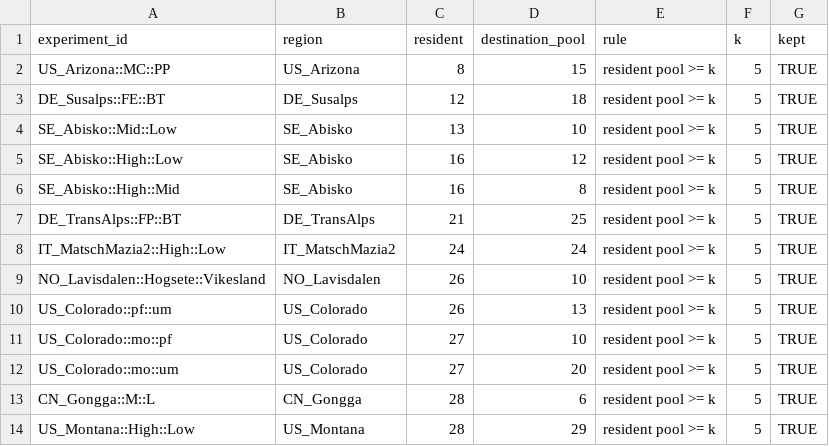
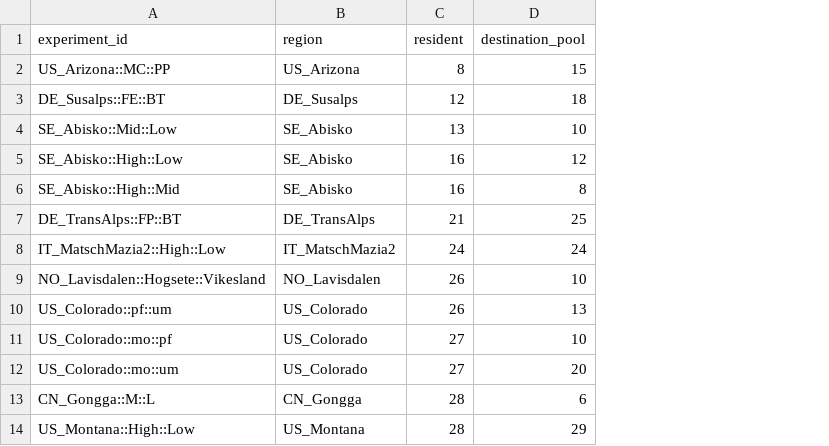
Before and after one commit to billurbektas/TransPlant_winners_losers, a CSV file: data/derived/01_relative_cover/pool_sizes.csv, drawn as a sheet; only a part is shown; the diff names each change by its address in the sheet, - before the commit and + after, or states it on an @@ line.

Commit message:
step 01: pool-size rule removed (every included experiment passed k = 5; decided 29 Oct); same 43 experiments, 21 gradients and rows

```diff
--- a/data/derived/01_relative_cover/pool_sizes.csv
+++ b/data/derived/01_relative_cover/pool_sizes.csv
-column E (rule), rows 2-14: all resident pool >= k
-column F (k), rows 2-14: all 5
-column G (kept), rows 2-14: all TRUE
```
Also changed, not shown: data/derived/01_relative_cover/flow_counts.csv, 3 other files.
